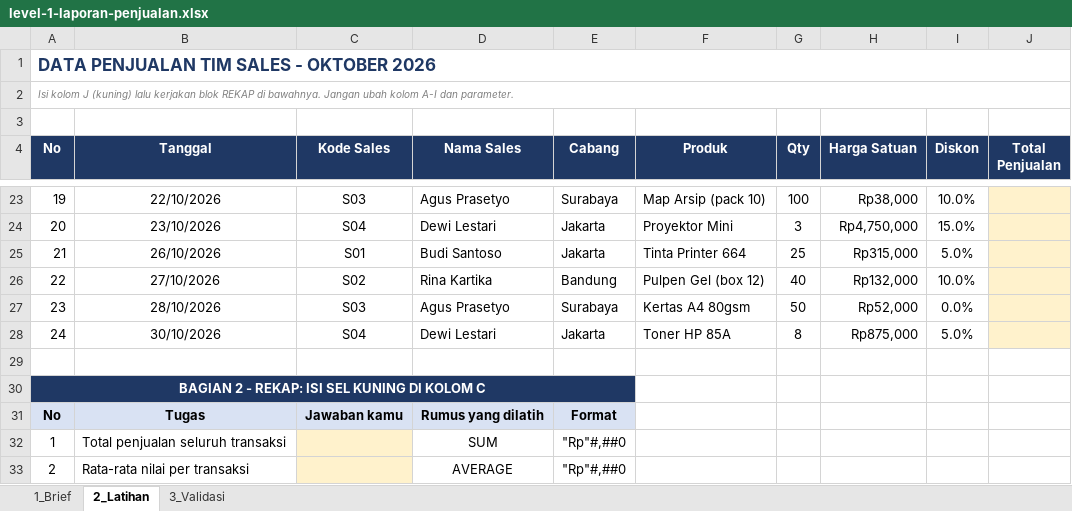
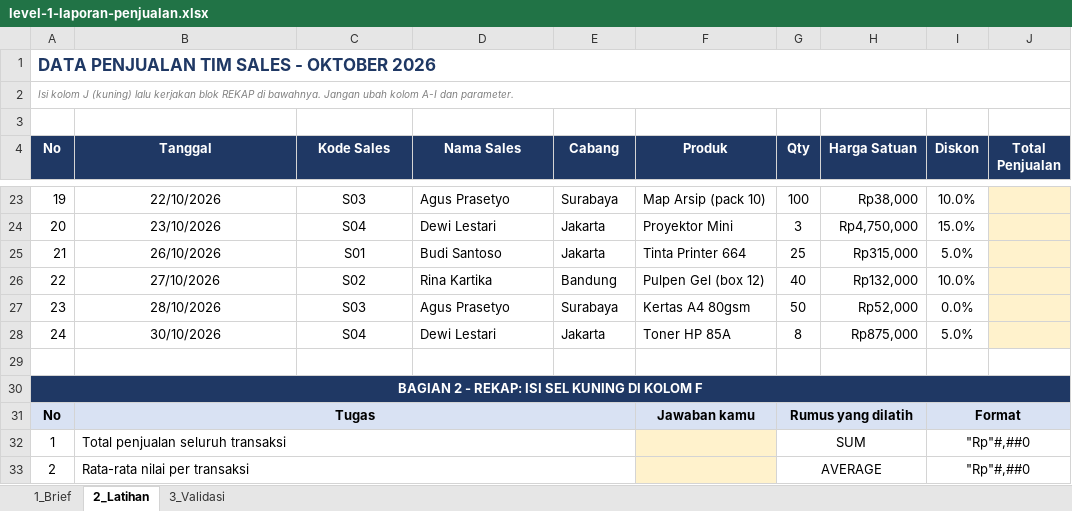
Before and after one commit to fadlanadlana/learning-lab, an Excel workbook: spreadsheet/level-1/level-1-laporan-penjualan.xlsx, sheet 2_Latihan, drawn as a sheet; only a part is shown, gaps mark what is left out; values as stored, in another font and other column widths than the file's, no borders; removed rows and columns are numbered as before the commit, all else as after; the diff covers the shown part only; the diff names each change by its address in the sheet, - before the commit and + after, or states it on an @@ line.

Commit message:
level 1: rapikan layout rekap (label merge B:E, jawaban kolom F) + param C51:C52

```diff
--- a/spreadsheet/level-1/level-1-laporan-penjualan.xlsx (sheet 2_Latihan)
+++ b/spreadsheet/level-1/level-1-laporan-penjualan.xlsx (sheet 2_Latihan)
-A30 (No): BAGIAN 2 - REKAP: ISI SEL KUNING DI KOLOM C
+A30 (No): BAGIAN 2 - REKAP: ISI SEL KUNING DI KOLOM F
-A30:E30 merged
+A30:J30 merged
+B31:E31 merged
-C31 (Kode Sales): Jawaban kamu
+C31 (Kode Sales): (empty)
-C31:E31 fill: #D9E2F3
+C31:E31 fill: none
-D31 (Nama Sales): Rumus yang dilatih
+D31 (Nama Sales): (empty)
-E31 (Cabang): Format
+E31 (Cabang): (empty)
-F31 (Produk): (empty)
+F31 (Produk): Jawaban kamu
-F31:G31 fill: none
+F31:G31 fill: #D9E2F3
-G31 (Qty): (empty)
+G31 (Qty): Rumus yang dilatih
+G31:H31 merged
-I31 (Diskon): (empty)
+I31 (Diskon): Format
-I31 fill: none
+I31 fill: #D9E2F3
+I31:J31 merged
+B32:E32 merged
-C32:C33 fill: #FFF2CC
+C32:C33 fill: none
-D32 (Nama Sales): SUM
+D32 (Nama Sales): (empty)
-E32:E33 (Cabang): "Rp"#,##0
+E32:E33 (Cabang): (empty)
-F32:F33 fill: none
+F32:F33 fill: #FFF2CC
-G32 (Qty): (empty)
+G32 (Qty): SUM
+G32:H32 merged
-I32:I33 (Diskon): (empty)
+I32:I33 (Diskon): "Rp"#,##0
+I32:J32 merged
+B33:E33 merged
-D33 (Nama Sales): AVERAGE
+D33 (Nama Sales): (empty)
-G33 (Qty): (empty)
+G33 (Qty): AVERAGE
+G33:H33 merged
+I33:J33 merged
```
Also changed, not shown: 2 added rows, 2 removed rows, 56 edited cells, cell formats and merged cells elsewhere in this sheet, sheet 3_Validasi, sheet 1_Brief, hidden cells, 1 other file.
